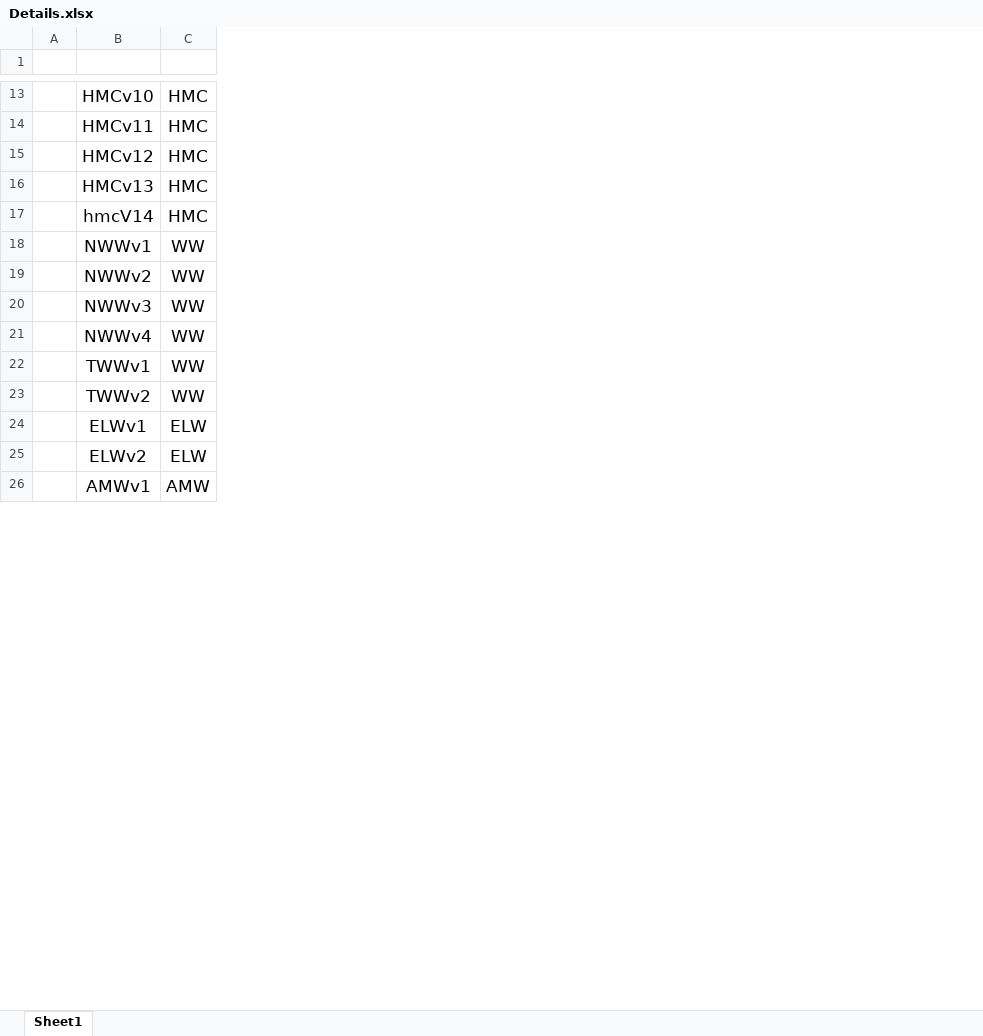
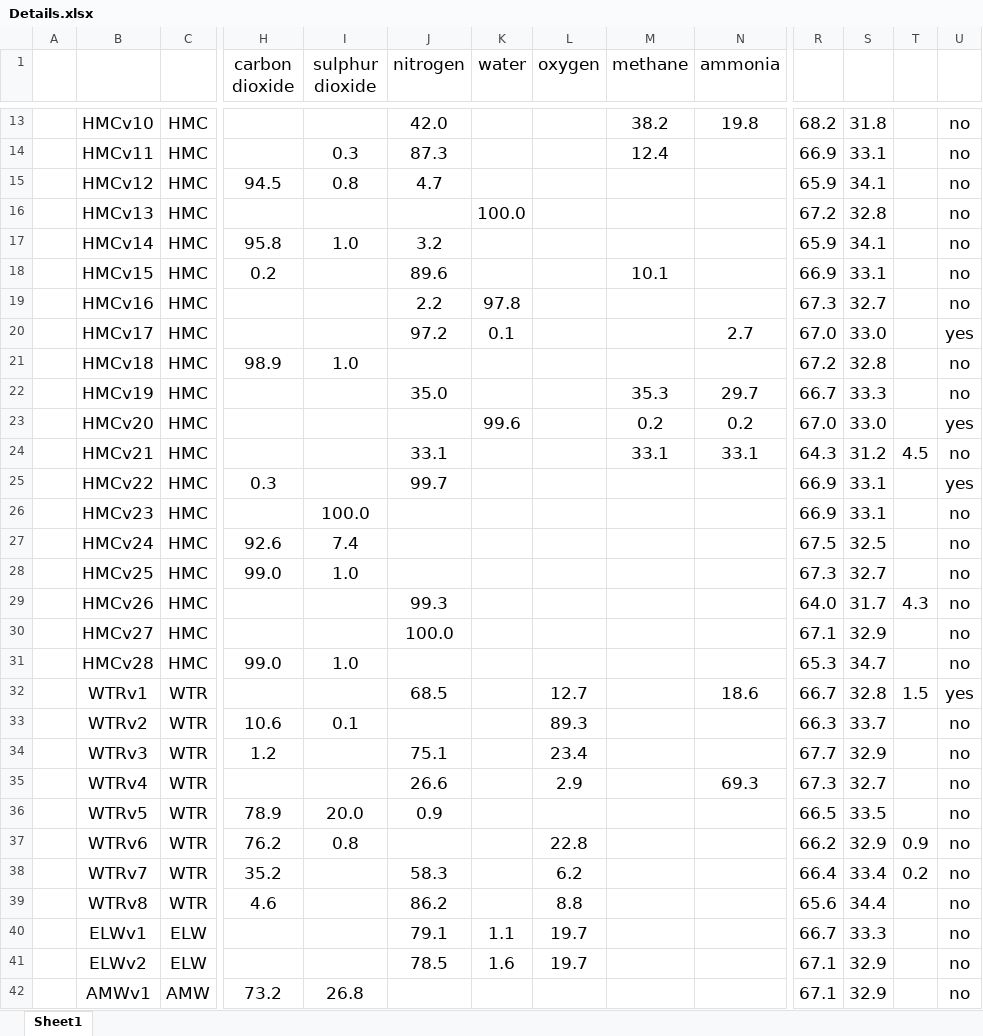
Before and after one commit to EDDiscovery/ImageRepository, an Excel workbook: Details.xlsx, sheet Sheet1, drawn as a sheet; only a part is shown, gaps mark what is left out; values as stored, in another font and other column widths than the file's, no borders; removed rows and columns are numbered as before the commit, all else as after; rows hold the shown columns only; the diff covers the shown part only; the diff names each change by its address in the sheet, - before the commit and + after, or states it on an @@ line.

```diff
--- a/Details.xlsx (sheet Sheet1)
+++ b/Details.xlsx (sheet Sheet1)
+column H (carbon dioxide), rows 15-17: 94.5 |  | 95.8; rows 33-36: 10.6 | 1.2 |  | 78.9; row 42: 73.2
+column I (sulphur dioxide), rows 14-17: 0.3 | 0.8 |  | 1.0; rows 33-36: 0.1 |  |  | 20.0; row 42: 26.8
+column J (nitrogen), rows 13-17: 42.0 | 87.3 | 4.7 |  | 3.2; rows 32-36: 68.5 |  | 75.1 | 26.6 | 0.9; rows 40-41: 79.1 | 78.5
+column K (water), row 16: 100.0; rows 40-41: 1.1 | 1.6
+column L (oxygen), rows 32-35: 12.7 | 89.3 | 23.4 | 2.9; rows 40-41: 19.7 | 19.7
+column M (methane), rows 13-14: 38.2 | 12.4
+column N (ammonia), row 13: 19.8; rows 32-35: 18.6 |  |  | 69.3
+column R, rows 13-17: 68.2 | 66.9 | 65.9 | 67.2 | 65.9; rows 32-36: 66.7 | 66.3 | 67.7 | 67.3 | 66.5; rows 40-42: 66.7 | 67.1 | 67.1
+column S, rows 13-17: 31.8 | 33.1 | 34.1 | 32.8 | 34.1; rows 32-36: 32.8 | 33.7 | 32.9 | 32.7 | 33.5; rows 40-42: 33.3 | 32.9 | 32.9
+column T, row 32: 1.5
+column U, rows 13-17: all no; rows 32-36: yes | no | no | no | no; rows 40-42: all no
-row 1: (empty)
+row 1:  |  |  | carbon dioxide | sulphur dioxide | nitrogen | water | oxygen | methane | ammonia
-B17: hmcV14
+B17: HMCv14
+row 18:  | HMCv15 | HMC | 0.2 |  | 89.6 |  |  | 10.1 |  | 66.9 | 33.1 |  | no
+row 19:  | HMCv16 | HMC |  |  | 2.2 | 97.8 |  |  |  | 67.3 | 32.7 |  | no
+row 20:  | HMCv17 | HMC |  |  | 97.2 | 0.1 |  |  | 2.7 | 67.0 | 33.0 |  | yes
+row 21:  | HMCv18 | HMC | 98.9 | 1.0 |  |  |  |  |  | 67.2 | 32.8 |  | no
+row 22:  | HMCv19 | HMC |  |  | 35.0 |  |  | 35.3 | 29.7 | 66.7 | 33.3 |  | no
+row 23:  | HMCv20 | HMC |  |  |  | 99.6 |  | 0.2 | 0.2 | 67.0 | 33.0 |  | yes
+row 24:  | HMCv21 | HMC |  |  | 33.1 |  |  | 33.1 | 33.1 | 64.3 | 31.2 | 4.5 | no
+row 25:  | HMCv22 | HMC | 0.3 |  | 99.7 |  |  |  |  | 66.9 | 33.1 |  | yes
+row 26:  | HMCv23 | HMC |  | 100.0 |  |  |  |  |  | 66.9 | 33.1 |  | no
+row 27:  | HMCv24 | HMC | 92.6 | 7.4 |  |  |  |  |  | 67.5 | 32.5 |  | no
+row 28:  | HMCv25 | HMC | 99.0 | 1.0 |  |  |  |  |  | 67.3 | 32.7 |  | no
+row 29:  | HMCv26 | HMC |  |  | 99.3 |  |  |  |  | 64.0 | 31.7 | 4.3 | no
+row 30:  | HMCv27 | HMC |  |  | 100.0 |  |  |  |  | 67.1 | 32.9 |  | no
+row 31:  | HMCv28 | HMC | 99.0 | 1.0 |  |  |  |  |  | 65.3 | 34.7 |  | no
-B32: NWWv1
+B32: WTRv1
-C32:C35: WW
+C32:C35: WTR
-B33: NWWv2
+B33: WTRv2
-B34: NWWv3
+B34: WTRv3
-B35: NWWv4
+B35: WTRv4
-row 22:  | TWWv1 | WW
-B36: TWWv2
+B36: WTRv5
-C36: WW
+C36: WTR
+row 37:  | WTRv6 | WTR | 76.2 | 0.8 |  |  | 22.8 |  |  | 66.2 | 32.9 | 0.9 | no
+row 38:  | WTRv7 | WTR | 35.2 |  | 58.3 |  | 6.2 |  |  | 66.4 | 33.4 | 0.2 | no
+row 39:  | WTRv8 | WTR | 4.6 |  | 86.2 |  | 8.8 |  |  | 65.6 | 34.4 |  | no
```
Also changed, not shown: 6 added columns, 6 removed columns, 8 edited cells and merged cells elsewhere in this sheet, 25 other files.
